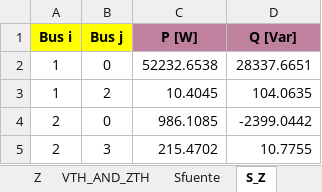
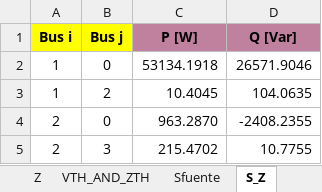
Before and after one commit to GeorgesG69/Proyecto-Final-EC1251-Luisana-Paolo-Georges-, an Excel workbook: Tarea 4.xlsx, sheet S_Z, drawn as a sheet; values as stored, in another font and other column widths than the file's, no borders; the diff names each change by its address in the sheet, - before the commit and + after, or states it on an @@ line.

```diff
--- a/Tarea 4.xlsx (sheet S_Z)
+++ b/Tarea 4.xlsx (sheet S_Z)
-C2 (P [W]): 52232.6538
+C2 (P [W]): 53134.1918
-D2 (Q [Var]): 28337.6651
+D2 (Q [Var]): 26571.9046
-C4 (P [W]): 986.1085
+C4 (P [W]): 963.2870
-D4 (Q [Var]): -2399.0442
+D4 (Q [Var]): -2408.2355
```
Also changed, not shown: sheet Balance_S, sheet Sfuente, data_io.xlsx, 1 other file.
